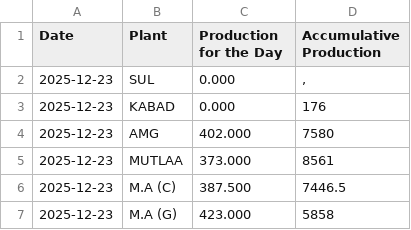
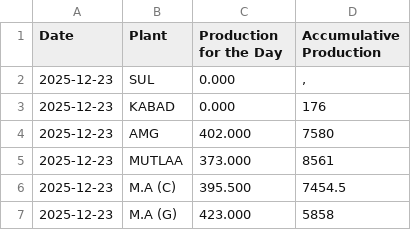
Before and after one commit to Ashwin-KBRC/production_dashboard, a CSV file: data/2025-12-23.csv, drawn as a sheet.

Commit message:
Update 2025-12-23.csv

```diff
--- a/data/2025-12-23.csv
+++ b/data/2025-12-23.csv
@@ -5,3 +5,3 @@ Date,Plant,Production for the Day,Accumulative Production
 2025-12-23,MUTLAA,373.000,8561
-2025-12-23,M.A (C),387.500,7446.5
+2025-12-23,M.A (C),395.500,7454.5
 2025-12-23,M.A (G),423.000,5858
```
